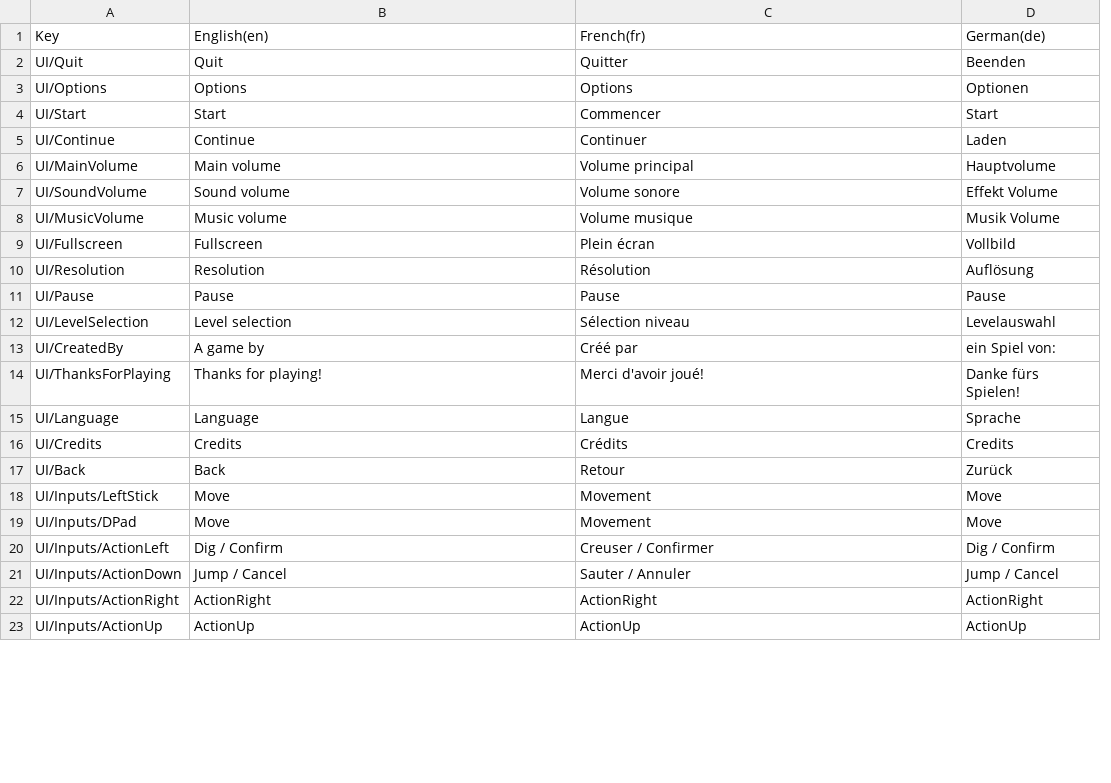
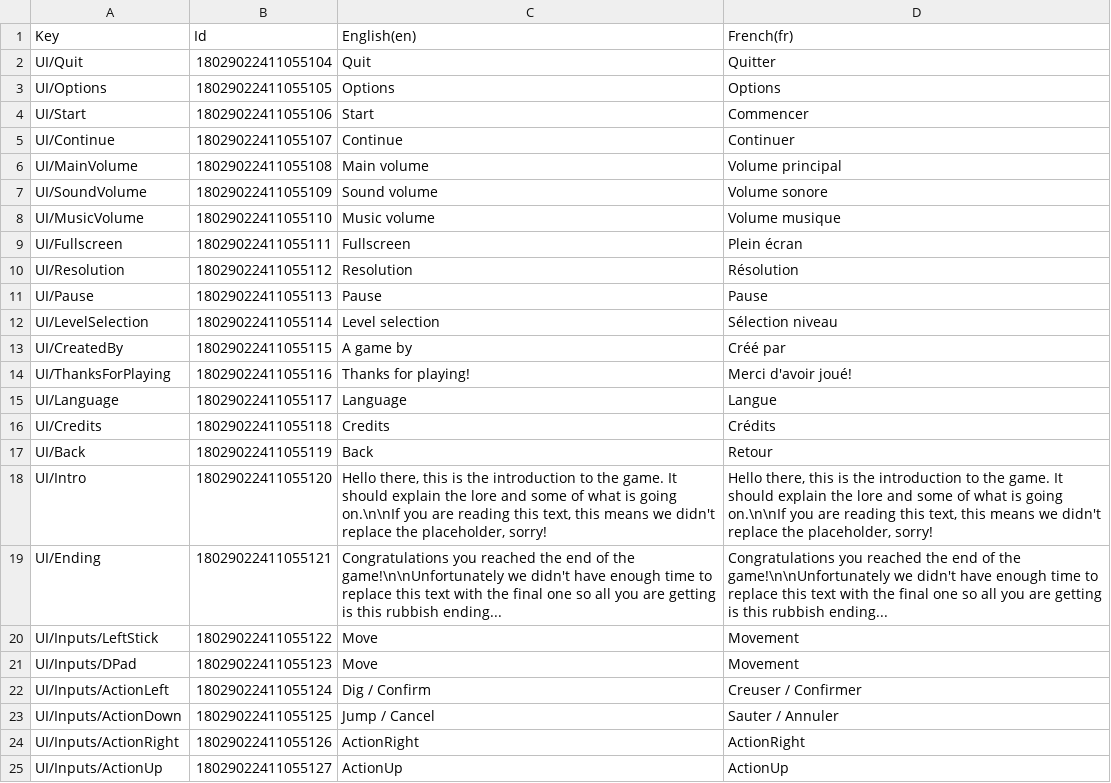
Before and after one commit to colinbellino/ludum-dare-50, a CSV file: Assets/StreamingAssets/AllText.csv, drawn as a sheet; only a part is shown; removed rows and columns are numbered as before the commit, all else as after; the diff names each change by its address in the sheet, - before the commit and + after, or states it on an @@ line.

Commit message:
Add intro / ending screens

```diff
--- a/Assets/StreamingAssets/AllText.csv
+++ b/Assets/StreamingAssets/AllText.csv
+column B (Id), rows 2-17: 18029022411055104 | 18029022411055105 | 18029022411055106 | 18029022411055107 | 18029022411055108 | 18029022411055109 | 18029022411055110 | 18029022411055111 | 18029022411055112 | 18029022411055113 | 18029022411055114 | 18029022411055115 | 18029022411055116 | 18029022411055117 | 18029022411055118 | 18029022411055119; rows 20-25: 18029022411055122 | 18029022411055123 | 18029022411055124 | 18029022411055125 | 18029022411055126 | 18029022411055127
-column D (German(de)), rows 2-23: Beenden | Optionen | Start | Laden | Hauptvolume | Effekt Volume | Musik Volume | Vollbild | Auflösung | Pause | Levelauswahl | ein Spiel von: | Danke fürs Spielen! | Sprache | Credits | Zurück | Move | Move | Dig / Confirm | Jump / Cancel | ActionRight | ActionUp
+row 18: UI/Intro | 18029022411055120 | Hello there, this is the introduction to the game. It should explain the lore and some of what is going on.\n\nIf you are reading this text, this means we didn't replace the placeholder, sorry! | Hello there, this is the introduction to the game. It should explain the lore and some of what is going on.\n\nIf you are reading this text, this means we didn't replace the placeholder, sorry!
+row 19: UI/Ending | 18029022411055121 | Congratulations you reached the end of the game!\n\nUnfortunately we didn't have enough time to replace this text with the final one so all you are getting is this rubbish ending... | Congratulations you reached the end of the game!\n\nUnfortunately we didn't have enough time to replace this text with the final one so all you are getting is this rubbish ending...
```
Also changed, not shown: 39 other files.
